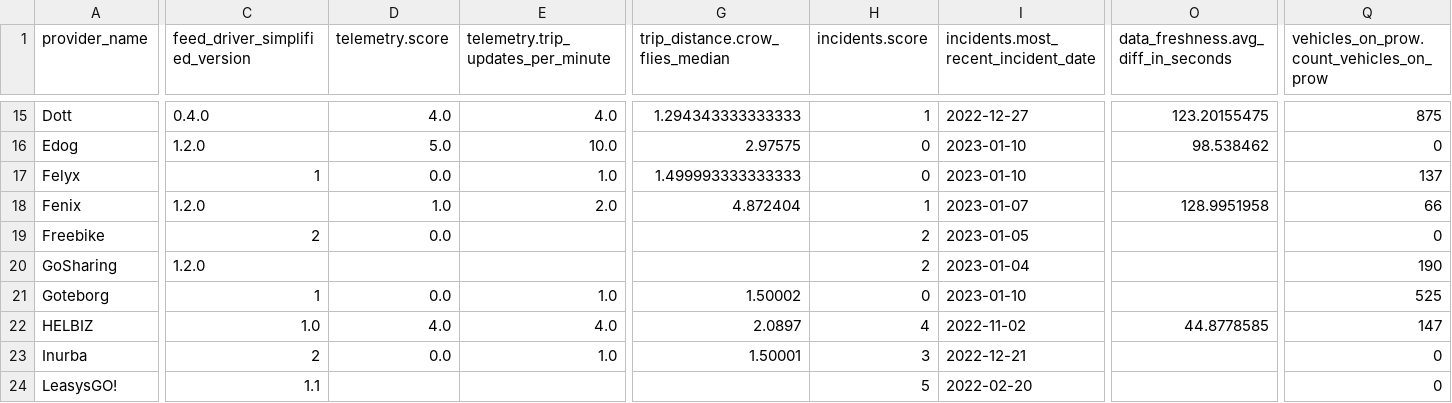
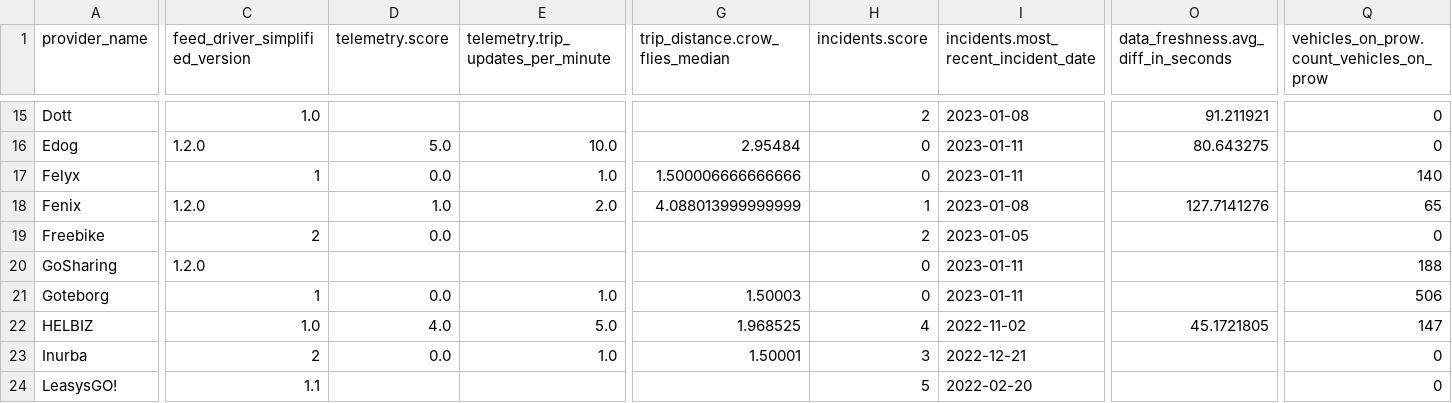
Before and after one commit to vianova-io/sli_feeds, a CSV file: sli_scores.csv, drawn as a sheet; only a part is shown, gaps mark what is left out; the diff covers the shown part only; the diff names each change by its address in the sheet, - before the commit and + after, or states it on an @@ line.

Commit message:
feat: new version of feeds SLI

```diff
--- a/sli_scores.csv
+++ b/sli_scores.csv
-C15 (feed_driver_simplified_version): 0.4.0
+C15 (feed_driver_simplified_version): 1.0
-D15 (telemetry.score): 4.0
+D15 (telemetry.score): (empty)
-E15: 4.0
+E15: (empty)
-G15 (trip_distance.crow_flies_median): 1.294343333333333
+G15 (trip_distance.crow_flies_median): (empty)
-H15 (incidents.score): 1
+H15 (incidents.score): 2
-I15: 2022-12-27
+I15: 2023-01-08
-O15: 123.20155475
+O15: 91.211921
-Q15: 875
+Q15: 0
-G16 (trip_distance.crow_flies_median): 2.97575
+G16 (trip_distance.crow_flies_median): 2.95484
-I16:I17: 2023-01-10
+I16:I17: 2023-01-11
-O16: 98.538462
+O16: 80.643275
-G17 (trip_distance.crow_flies_median): 1.499993333333333
+G17 (trip_distance.crow_flies_median): 1.500006666666666
-Q17: 137
+Q17: 140
-G18 (trip_distance.crow_flies_median): 4.872404
+G18 (trip_distance.crow_flies_median): 4.088013999999999
-I18: 2023-01-07
+I18: 2023-01-08
-O18: 128.9951958
+O18: 127.7141276
-Q18: 66
+Q18: 65
-H20 (incidents.score): 2
+H20 (incidents.score): 0
-I20: 2023-01-04
+I20: 2023-01-11
-Q20: 190
+Q20: 188
-G21 (trip_distance.crow_flies_median): 1.50002
+G21 (trip_distance.crow_flies_median): 1.50003
-I21: 2023-01-10
+I21: 2023-01-11
-Q21: 525
+Q21: 506
-E22: 4.0
+E22: 5.0
-G22 (trip_distance.crow_flies_median): 2.0897
+G22 (trip_distance.crow_flies_median): 1.968525
-O22: 44.8778585
+O22: 45.1721805
```
Also changed, not shown: 108 edited cells elsewhere in this file, 1 other file.
